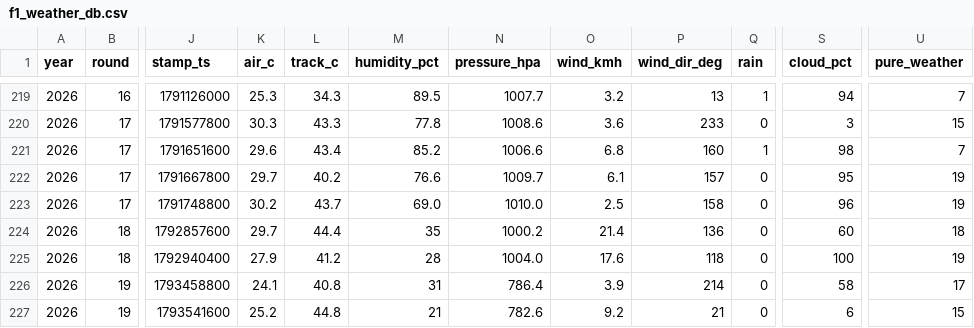
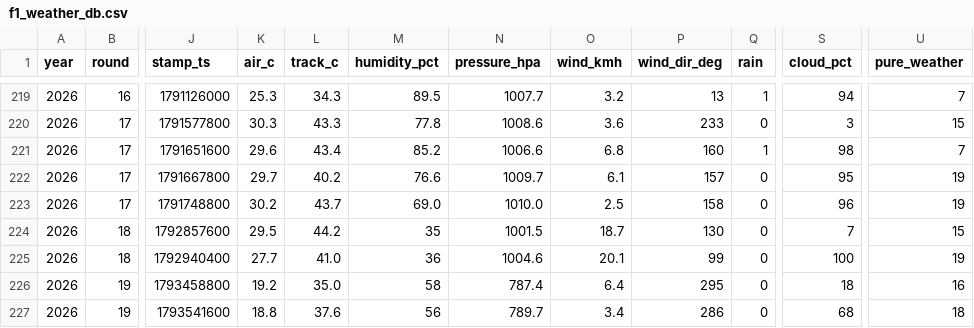
Before and after one commit to hammerwork/F1TrueConditions, a CSV file: data/f1_weather_db.csv, drawn as a sheet; only a part is shown, gaps mark what is left out; the diff names each change by its address in the sheet, - before the commit and + after, or states it on an @@ line.

```diff
--- a/data/f1_weather_db.csv
+++ b/data/f1_weather_db.csv
-K224 (air_c): 29.7
+K224 (air_c): 29.5
-L224 (track_c): 44.4
+L224 (track_c): 44.2
-N224 (pressure_hpa): 1000.2
+N224 (pressure_hpa): 1001.5
-O224 (wind_kmh): 21.4
+O224 (wind_kmh): 18.7
-P224 (wind_dir_deg): 136
+P224 (wind_dir_deg): 130
-S224 (cloud_pct): 60
+S224 (cloud_pct): 7
-U224 (pure_weather): 18
+U224 (pure_weather): 15
-K225 (air_c): 27.9
+K225 (air_c): 27.7
-L225 (track_c): 41.2
+L225 (track_c): 41.0
-M225 (humidity_pct): 28
+M225 (humidity_pct): 36
-N225 (pressure_hpa): 1004.0
+N225 (pressure_hpa): 1004.6
-O225 (wind_kmh): 17.6
+O225 (wind_kmh): 20.1
-P225 (wind_dir_deg): 118
+P225 (wind_dir_deg): 99
-K226 (air_c): 24.1
+K226 (air_c): 19.2
-L226 (track_c): 40.8
+L226 (track_c): 35.0
-M226 (humidity_pct): 31
+M226 (humidity_pct): 58
-N226 (pressure_hpa): 786.4
+N226 (pressure_hpa): 787.4
-O226 (wind_kmh): 3.9
+O226 (wind_kmh): 6.4
-P226 (wind_dir_deg): 214
+P226 (wind_dir_deg): 295
-S226 (cloud_pct): 58
+S226 (cloud_pct): 18
-U226 (pure_weather): 17
+U226 (pure_weather): 16
-K227 (air_c): 25.2
+K227 (air_c): 18.8
-L227 (track_c): 44.8
+L227 (track_c): 37.6
-M227 (humidity_pct): 21
+M227 (humidity_pct): 56
-N227 (pressure_hpa): 782.6
+N227 (pressure_hpa): 789.7
-O227 (wind_kmh): 9.2
+O227 (wind_kmh): 3.4
-P227 (wind_dir_deg): 21
+P227 (wind_dir_deg): 286
-S227 (cloud_pct): 6
+S227 (cloud_pct): 68
-U227 (pure_weather): 15
+U227 (pure_weather): 18
```
Also changed, not shown: data/f1_weather_segments.csv.
